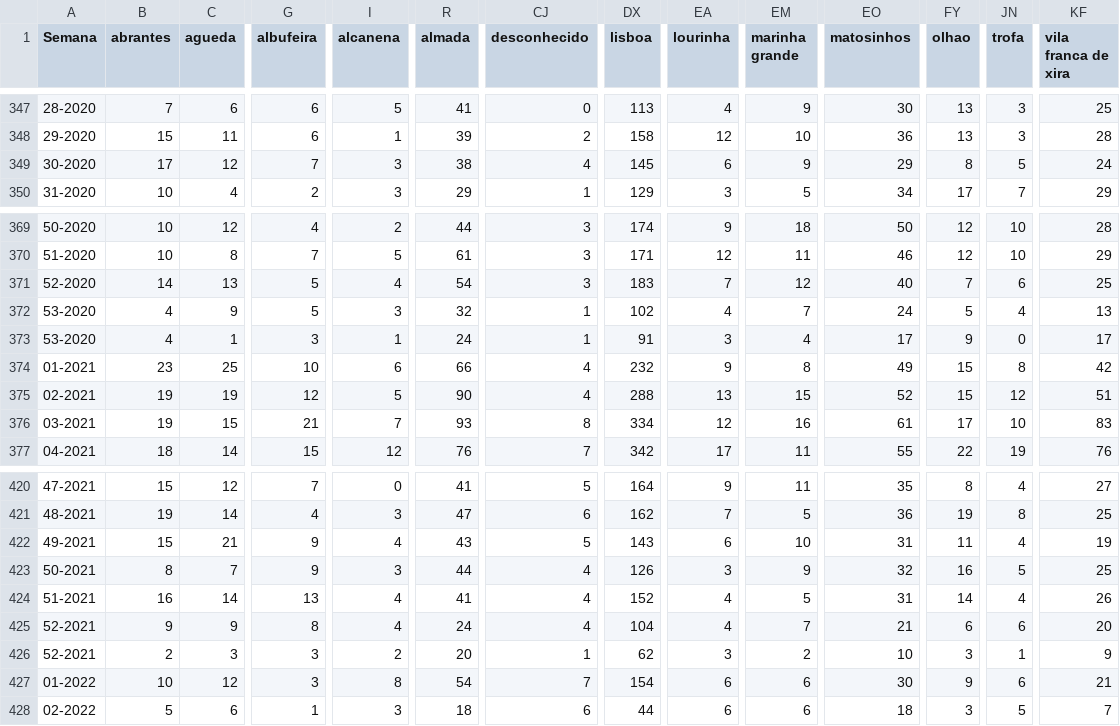
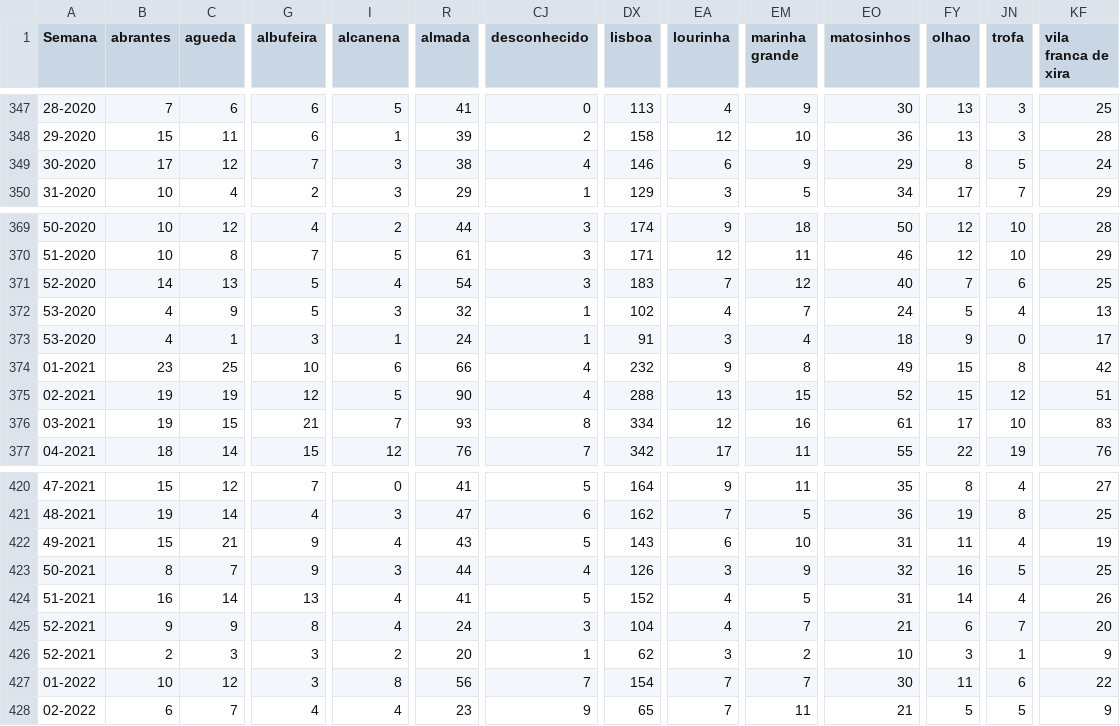
Before and after one commit to dssg-pt/dados-SICOeVM, a CSV file: mortalidade_concelhos.csv, drawn as a sheet; only a part is shown, gaps mark what is left out; the diff covers the shown part only; the diff names each change by its address in the sheet, - before the commit and + after, or states it on an @@ line.

```diff
--- a/mortalidade_concelhos.csv
+++ b/mortalidade_concelhos.csv
-DX349 (lisboa): 145
+DX349 (lisboa): 146
-EO373 (matosinhos): 17
+EO373 (matosinhos): 18
-CJ424 (desconhecido): 4
+CJ424 (desconhecido): 5
-CJ425 (desconhecido): 4
+CJ425 (desconhecido): 3
-JN425 (trofa): 6
+JN425 (trofa): 7
-R427 (almada): 54
+R427 (almada): 56
-EA427:EA428 (lourinha): 6
+EA427:EA428 (lourinha): 7
-EM427 (marinha grande): 6
+EM427 (marinha grande): 7
-FY427 (olhao): 9
+FY427 (olhao): 11
-KF427 (vila franca de xira): 21
+KF427 (vila franca de xira): 22
-B428 (abrantes): 5
+B428 (abrantes): 6
-C428 (agueda): 6
+C428 (agueda): 7
-G428 (albufeira): 1
+G428 (albufeira): 4
-I428 (alcanena): 3
+I428 (alcanena): 4
-R428 (almada): 18
+R428 (almada): 23
-CJ428 (desconhecido): 6
+CJ428 (desconhecido): 9
-DX428 (lisboa): 44
+DX428 (lisboa): 65
-EM428 (marinha grande): 6
+EM428 (marinha grande): 11
-EO428 (matosinhos): 18
+EO428 (matosinhos): 21
-FY428 (olhao): 3
+FY428 (olhao): 5
-KF428 (vila franca de xira): 7
+KF428 (vila franca de xira): 9
```
Also changed, not shown: 144 edited cells elsewhere in this file, 3 other files.
